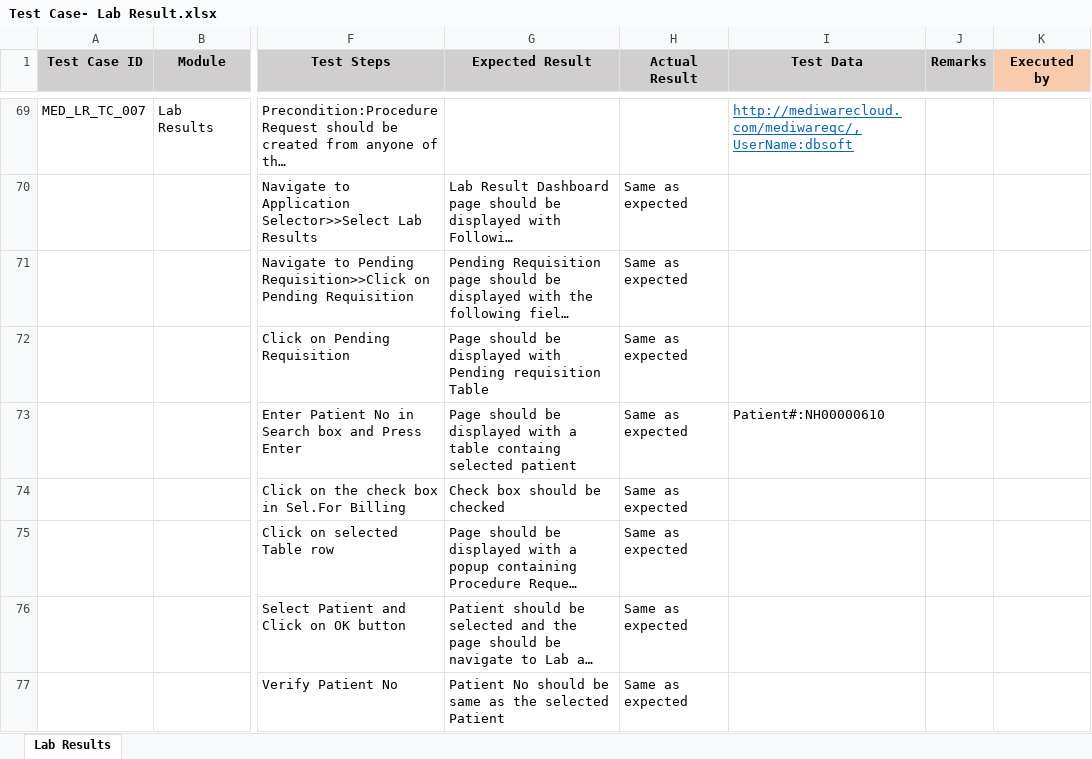
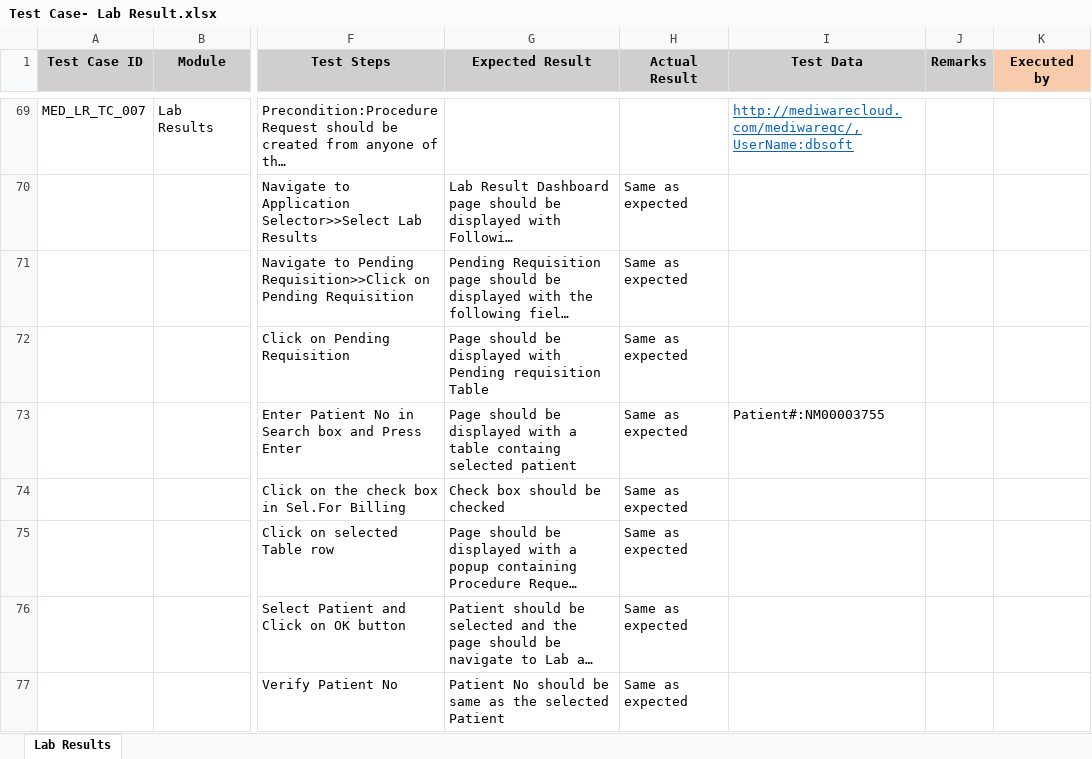
Before and after one commit to RijoJohnPatric/Mediware-Repository, an Excel workbook: Test Execution/Nithya/Test Case- Lab Result.xlsx, sheet Lab Results, drawn as a sheet; only a part is shown, gaps mark what is left out; long unchanged cells end in …; values as stored, in another font and other column widths than the file's, no borders; the diff covers the shown part only; the diff names each change by its address in the sheet, - before the commit and + after, or states it on an @@ line.

```diff
--- a/Test Execution/Nithya/Test Case- Lab Result.xlsx (sheet Lab Results)
+++ b/Test Execution/Nithya/Test Case- Lab Result.xlsx (sheet Lab Results)
-I73 (Test Data): Patient#:NH00000610
+I73 (Test Data): Patient#:NM00003755
```
Also changed, not shown: 24 edited cells elsewhere in this sheet.
